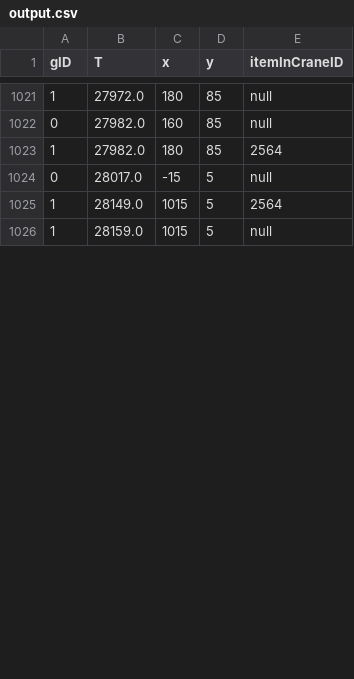
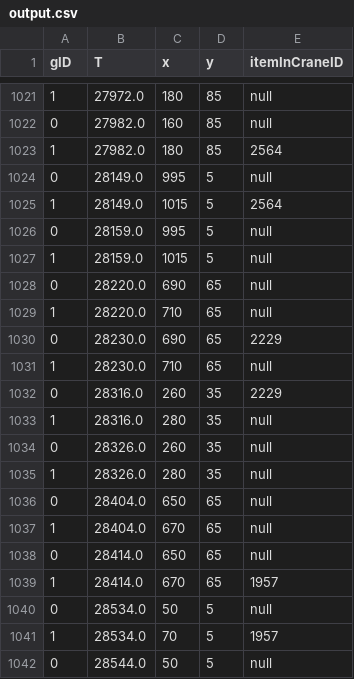
Before and after one commit to thomasbruneel/opdracht-algoritmen, a CSV file: kraanopdracht/output.csv, drawn as a sheet; only a part is shown, gaps mark what is left out; the diff covers the shown part only.

```diff
--- a/kraanopdracht/output.csv
+++ b/kraanopdracht/output.csv
@@ -1023,4 +1023,20 @@
 1;27982.0;180;85;2564
-0;28017.0;-15;5;null
+0;28149.0;995;5;null
 1;28149.0;1015;5;2564
+0;28159.0;995;5;null
 1;28159.0;1015;5;null
+0;28220.0;690;65;null
+1;28220.0;710;65;null
+0;28230.0;690;65;2229
+1;28230.0;710;65;null
+0;28316.0;260;35;2229
+1;28316.0;280;35;null
+0;28326.0;260;35;null
+1;28326.0;280;35;null
+0;28404.0;650;65;null
+1;28404.0;670;65;null
+0;28414.0;650;65;null
+1;28414.0;670;65;1957
+0;28534.0;50;5;null
+1;28534.0;70;5;1957
+0;28544.0;50;5;null
```
Also changed, not shown: 18 added rows and 1 edited cell elsewhere in this file, 1 other file.
